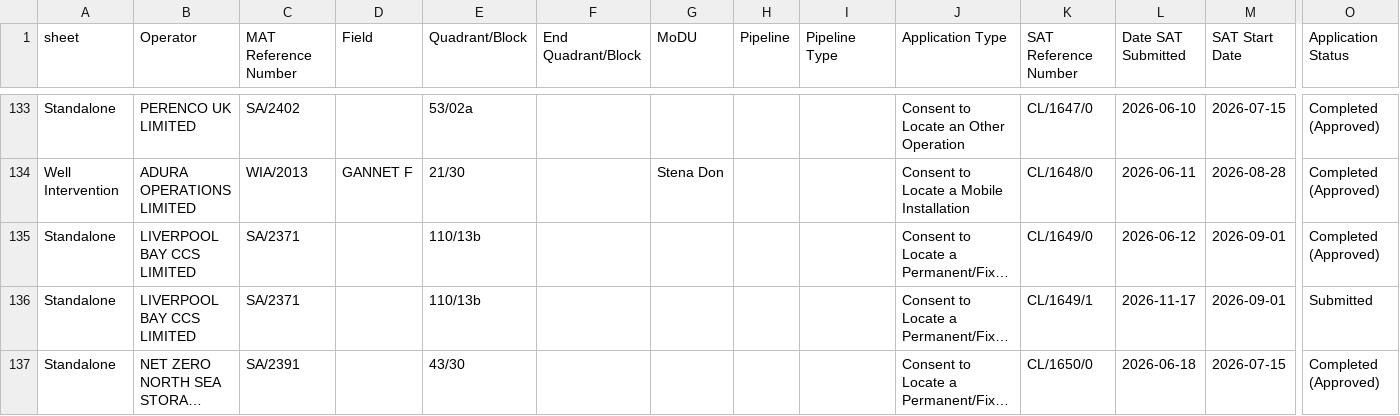
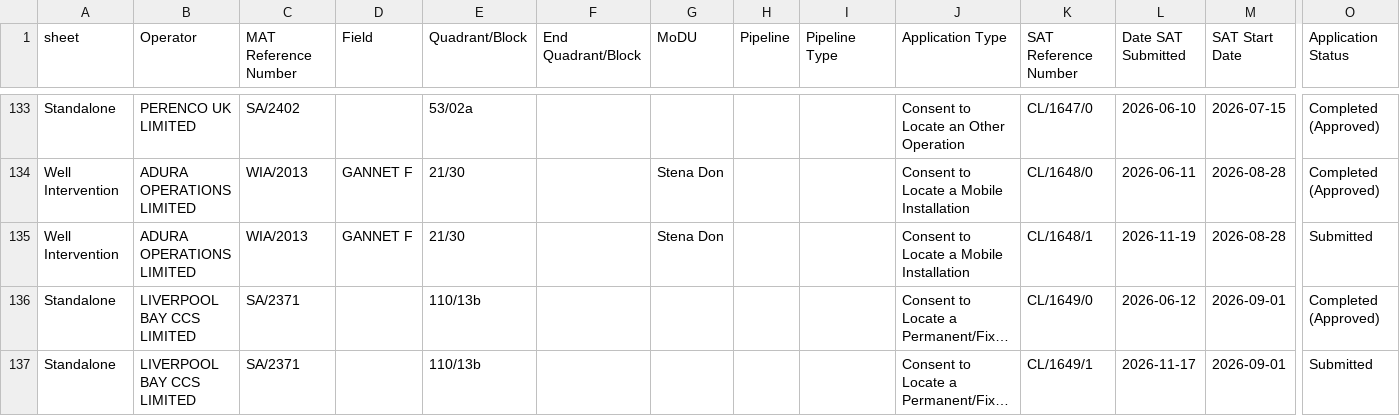
Before and after one commit to pushpingeo/simops-radar, a CSV file: raw/pets/pets_2026.csv, drawn as a sheet; only a part is shown, gaps mark what is left out; the shorter side is filled out with more unchanged rows; long unchanged cells end in …; rows hold the shown columns only; the diff covers the shown part only; the diff names each change by its address in the sheet, - before the commit and + after, or states it on an @@ line.

```diff
--- a/raw/pets/pets_2026.csv
+++ b/raw/pets/pets_2026.csv
+row 135: Well Intervention | ADURA OPERATIONS LIMITED | WIA/2013 | GANNET F | 21/30 |  | Stena Don |  |  | Consent to Locate a Mobile Installation | CL/1648/1 | 2026-11-19 | 2026-08-28 | Submitted
```
Also changed, not shown: 7 added rows and 38 edited cells elsewhere in this file, 4 other files.
